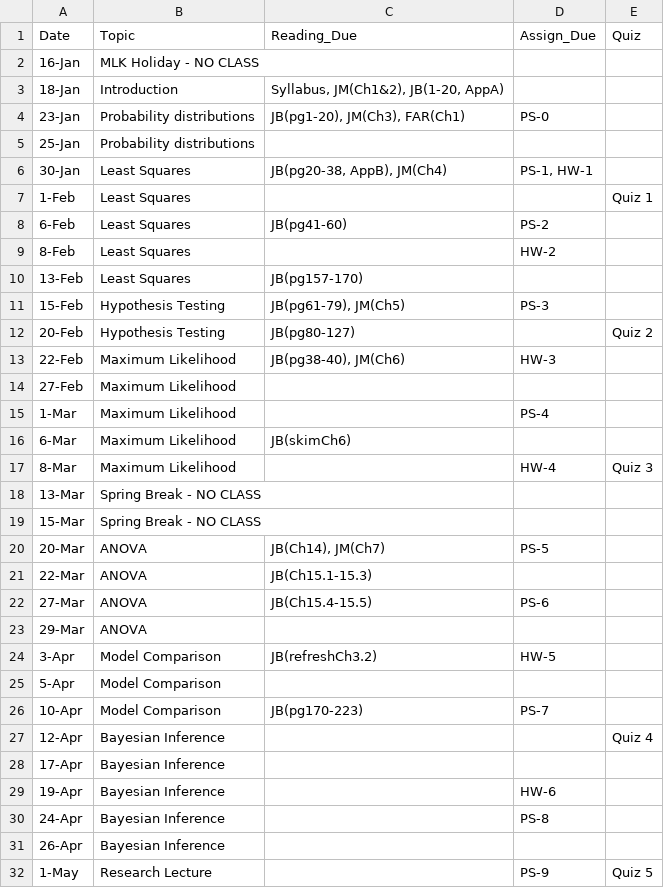
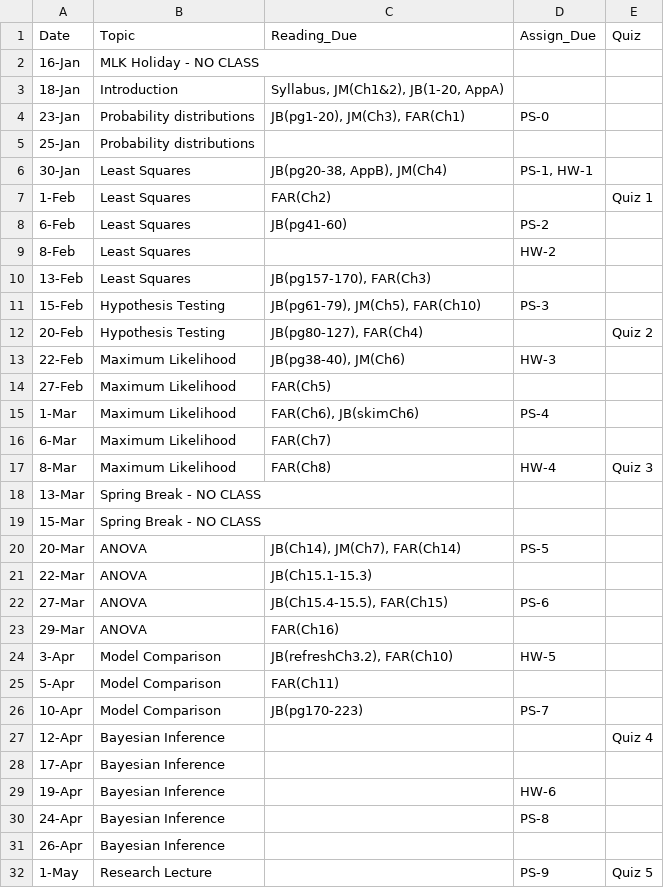
Before and after one commit to joseph-mihaljevic/inf511-book, a CSV file: _table-data/syllabus-schedule.csv, drawn as a sheet; only a part is shown.

Commit message:
updated syllabus readings

```diff
--- a/_table-data/syllabus-schedule.csv
+++ b/_table-data/syllabus-schedule.csv
@@ -6,21 +6,21 @@
 30-Jan,Least Squares,"JB(pg20-38, AppB), JM(Ch4)","PS-1, HW-1",
-1-Feb,Least Squares,,,Quiz 1
+1-Feb,Least Squares,FAR(Ch2),,Quiz 1
 6-Feb,Least Squares,JB(pg41-60),PS-2,
 8-Feb,Least Squares,,HW-2,
-13-Feb,Least Squares,JB(pg157-170),,
-15-Feb,Hypothesis Testing,"JB(pg61-79), JM(Ch5)",PS-3,
-20-Feb,Hypothesis Testing,JB(pg80-127),,Quiz 2
+13-Feb,Least Squares,"JB(pg157-170), FAR(Ch3)",,
+15-Feb,Hypothesis Testing,"JB(pg61-79), JM(Ch5), FAR(Ch10)",PS-3,
+20-Feb,Hypothesis Testing,"JB(pg80-127), FAR(Ch4)",,Quiz 2
 22-Feb,Maximum Likelihood,"JB(pg38-40), JM(Ch6)",HW-3,
-27-Feb,Maximum Likelihood,,,
-1-Mar,Maximum Likelihood,,PS-4,
-6-Mar,Maximum Likelihood,JB(skimCh6),,
-8-Mar,Maximum Likelihood,,HW-4,Quiz 3
+27-Feb,Maximum Likelihood,FAR(Ch5),,
+1-Mar,Maximum Likelihood,"FAR(Ch6), JB(skimCh6)",PS-4,
+6-Mar,Maximum Likelihood,FAR(Ch7),,
+8-Mar,Maximum Likelihood,FAR(Ch8),HW-4,Quiz 3
 13-Mar,Spring Break - NO CLASS,,,
 15-Mar,Spring Break - NO CLASS,,,
-20-Mar,ANOVA,"JB(Ch14), JM(Ch7)",PS-5,
+20-Mar,ANOVA,"JB(Ch14), JM(Ch7), FAR(Ch14)",PS-5,
 22-Mar,ANOVA,JB(Ch15.1-15.3),,
-27-Mar,ANOVA,JB(Ch15.4-15.5),PS-6,
-29-Mar,ANOVA,,,
-3-Apr,Model Comparison,JB(refreshCh3.2),HW-5,
-5-Apr,Model Comparison,,,
+27-Mar,ANOVA,"JB(Ch15.4-15.5), FAR(Ch15)",PS-6,
+29-Mar,ANOVA,FAR(Ch16),,
+3-Apr,Model Comparison,"JB(refreshCh3.2), FAR(Ch10)",HW-5,
+5-Apr,Model Comparison,FAR(Ch11),,
 10-Apr,Model Comparison,JB(pg170-223),PS-7,
```
Also changed, not shown: 15 other files.
